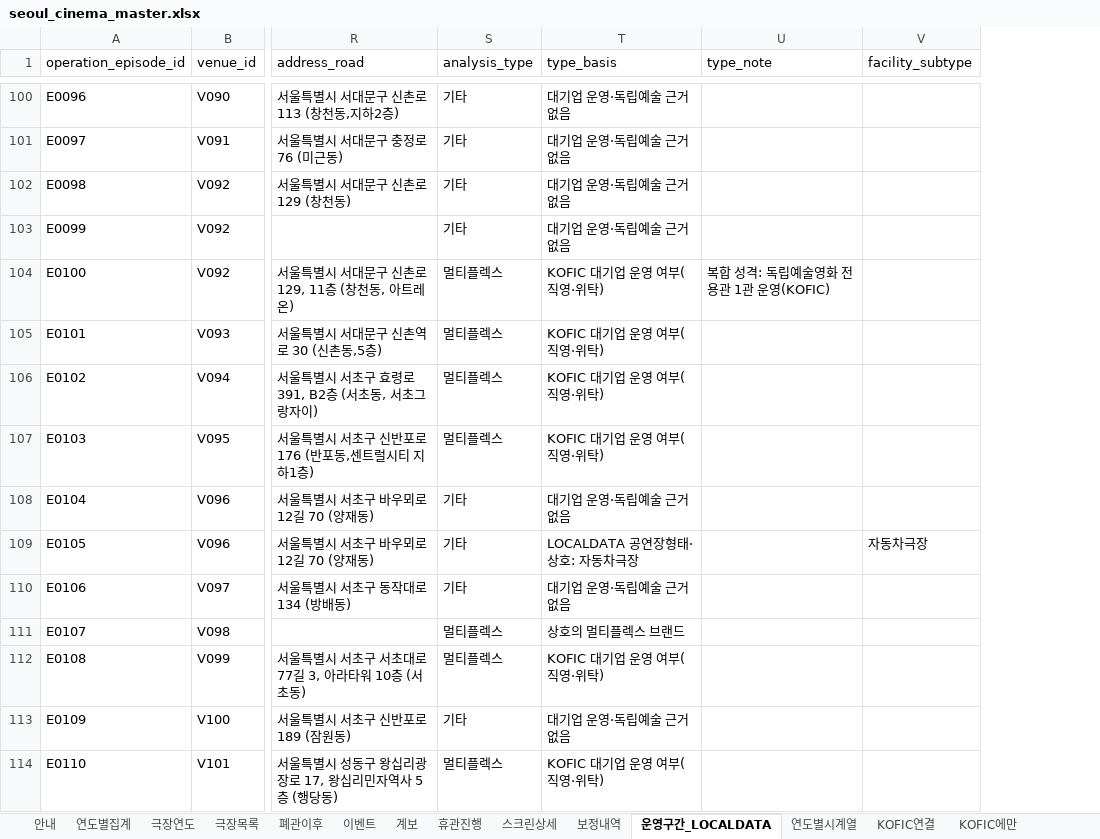
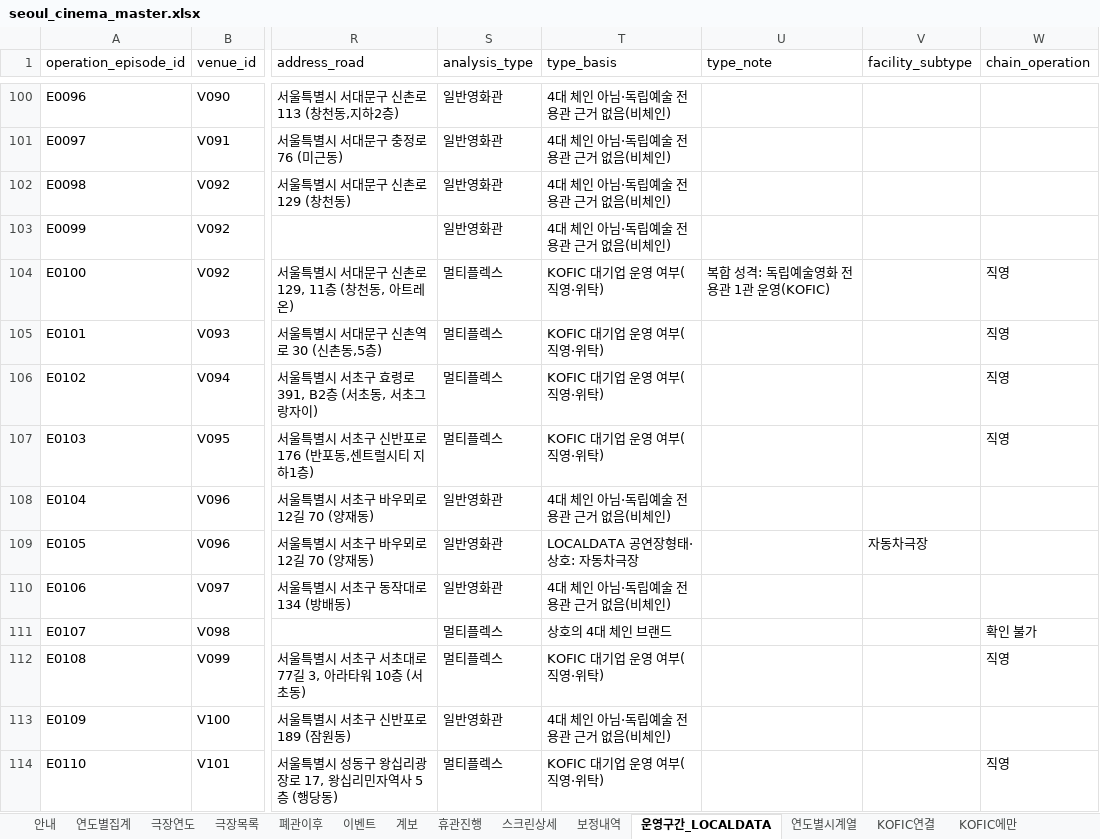
Before and after one commit to tjgusrua-droid/class-a, an Excel workbook: data/seoul_cinema_master.xlsx, sheet 운영구간_LOCALDATA, drawn as a sheet; only a part is shown, gaps mark what is left out; values as stored, in another font and other column widths than the file's, no borders; the diff covers the shown part only; the diff names each change by its address in the sheet, - before the commit and + after, or states it on an @@ line.

```diff
--- a/data/seoul_cinema_master.xlsx (sheet 운영구간_LOCALDATA)
+++ b/data/seoul_cinema_master.xlsx (sheet 운영구간_LOCALDATA)
+column W (chain_operation), rows 104-114: 직영 | 직영 | 직영 | 직영 |  |  |  | 확인 불가 | 직영 |  | 직영
-S100:S103 (analysis_type): 기타
+S100:S103 (analysis_type): 일반영화관
-T100:T103 (type_basis): 대기업 운영·독립예술 근거 없음
+T100:T103 (type_basis): 4대 체인 아님·독립예술 전용관 근거 없음(비체인)
-S108:S110 (analysis_type): 기타
+S108:S110 (analysis_type): 일반영화관
-T108 (type_basis): 대기업 운영·독립예술 근거 없음
+T108 (type_basis): 4대 체인 아님·독립예술 전용관 근거 없음(비체인)
-T110 (type_basis): 대기업 운영·독립예술 근거 없음
+T110 (type_basis): 4대 체인 아님·독립예술 전용관 근거 없음(비체인)
-T111 (type_basis): 상호의 멀티플렉스 브랜드
+T111 (type_basis): 상호의 4대 체인 브랜드
-S113 (analysis_type): 기타
+S113 (analysis_type): 일반영화관
-T113 (type_basis): 대기업 운영·독립예술 근거 없음
+T113 (type_basis): 4대 체인 아님·독립예술 전용관 근거 없음(비체인)
```
Also changed, not shown: 176 edited cells elsewhere in this sheet, sheet 연도별시계열, sheet 운영기간, sheet 데이터감사, 18 other files.
